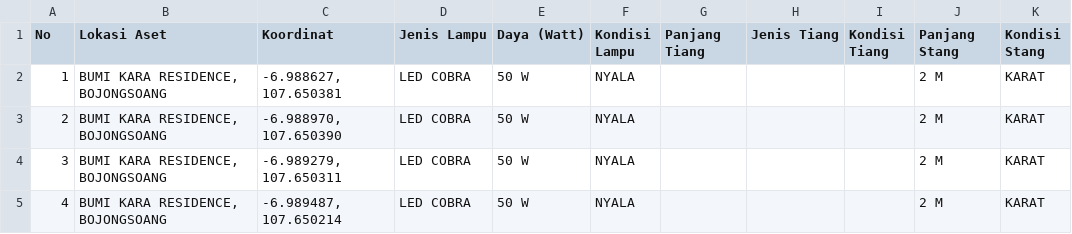
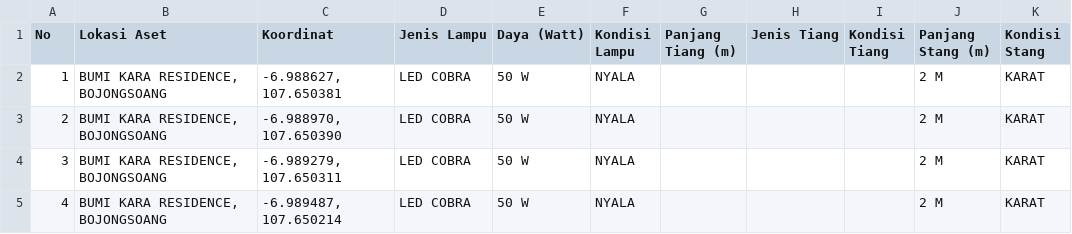
Before and after one commit to Ryobros/kordiju, a CSV file: data/data_kordiju.csv, drawn as a sheet; only a part is shown.

Commit message:
update data

```diff
--- a/data/data_kordiju.csv
+++ b/data/data_kordiju.csv
@@ -1,2 +1,2 @@
-No,Lokasi Aset,Koordinat,Jenis Lampu,Daya (Watt),Kondisi Lampu,Panjang Tiang,Jenis Tiang,Kondisi Tiang,Panjang Stang,Kondisi Stang
+No,Lokasi Aset,Koordinat,Jenis Lampu,Daya (Watt),Kondisi Lampu,Panjang Tiang (m),Jenis Tiang,Kondisi Tiang,Panjang Stang (m),Kondisi Stang
 1,"BUMI KARA RESIDENCE, BOJONGSOANG","-6.988627, 107.650381",LED COBRA,50 W,NYALA,,,,2 M,KARAT
```
